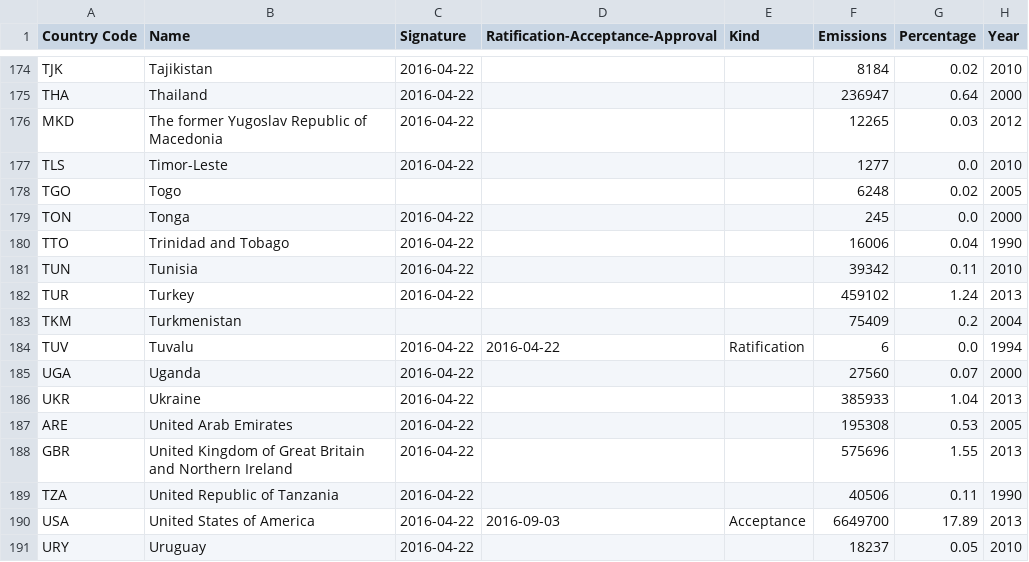
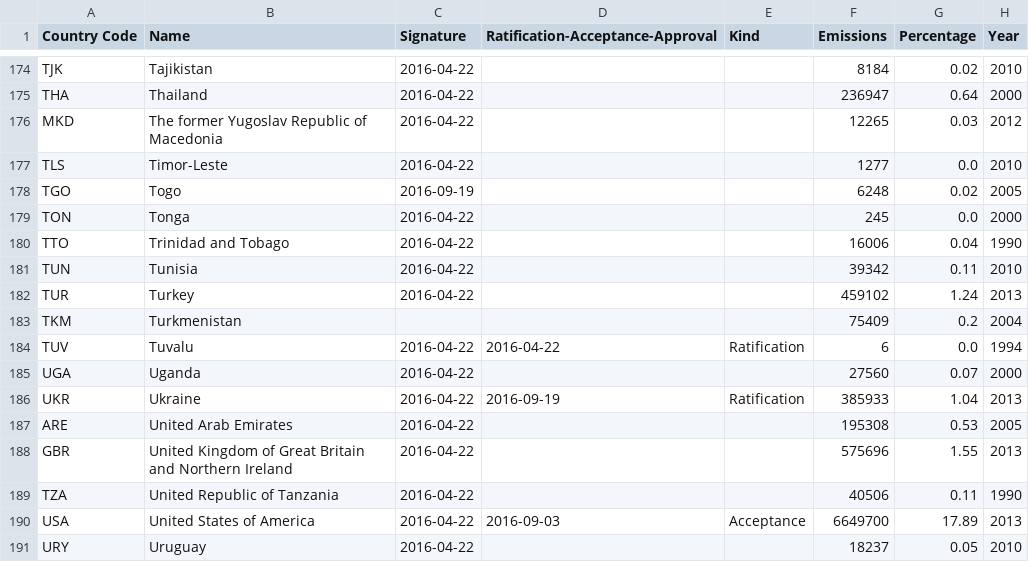
Before and after one commit to openclimatedata/paris-agreement-entry-into-force, a CSV file: data/paris-agreement-entry-into-force.csv, drawn as a sheet; only a part is shown, gaps mark what is left out.

Commit message:
Update with Togo and Ukraine

```diff
--- a/data/paris-agreement-entry-into-force.csv
+++ b/data/paris-agreement-entry-into-force.csv
@@ -177,3 +177,3 @@ MKD,The former Yugoslav Republic of Macedonia,2016-04-22,,,12265,0.03,2012
 TLS,Timor-Leste,2016-04-22,,,1277,0.0,2010
-TGO,Togo,,,,6248,0.02,2005
+TGO,Togo,2016-09-19,,,6248,0.02,2005
 TON,Tonga,2016-04-22,,,245,0.0,2000
@@ -185,3 +185,3 @@ TUV,Tuvalu,2016-04-22,2016-04-22,Ratification,6,0.0,1994
 UGA,Uganda,2016-04-22,,,27560,0.07,2000
-UKR,Ukraine,2016-04-22,,,385933,1.04,2013
+UKR,Ukraine,2016-04-22,2016-09-19,Ratification,385933,1.04,2013
 ARE,United Arab Emirates,2016-04-22,,,195308,0.53,2005
```
